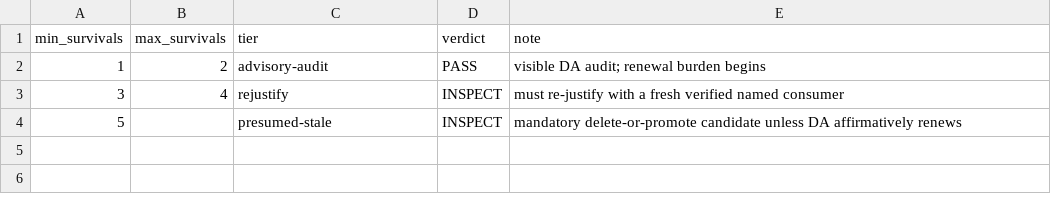
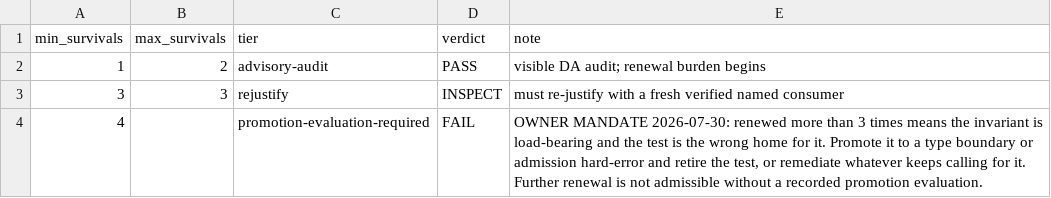
Before and after one commit to khorum08/SimThing, a TSV file: scripts/ci/test_lifecycle_dsu_tiers.tsv, drawn as a sheet.

```diff
--- a/scripts/ci/test_lifecycle_dsu_tiers.tsv
+++ b/scripts/ci/test_lifecycle_dsu_tiers.tsv
@@ -2,3 +2,3 @@ min_survivals	max_survivals	tier	verdict	note
 1	2	advisory-audit	PASS	visible DA audit; renewal burden begins
-3	4	rejustify	INSPECT	must re-justify with a fresh verified named consumer
-5		presumed-stale	INSPECT	mandatory delete-or-promote candidate unless DA affirmatively renews
+3	3	rejustify	INSPECT	must re-justify with a fresh verified named consumer
+4		promotion-evaluation-required	FAIL	OWNER MANDATE 2026-07-30: renewed more than 3 times means the invariant is load-bearing and the test is the wrong home for it. Promote it to a type boundary or admission hard-error and retire the test, or remediate whatever keeps calling for it. Further renewal is not admissible without a recorded promotion evaluation.
```
Also changed, not shown: 2 other files.
